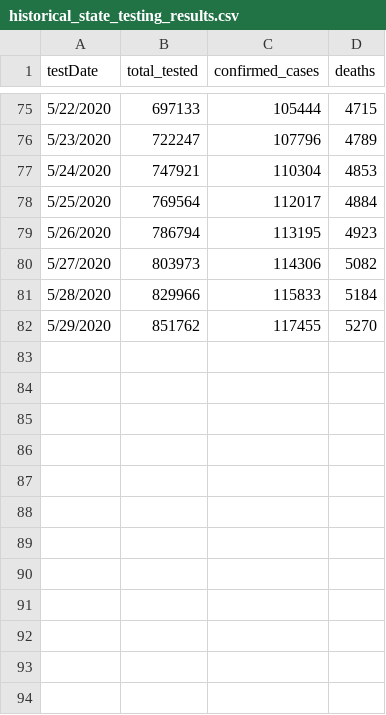
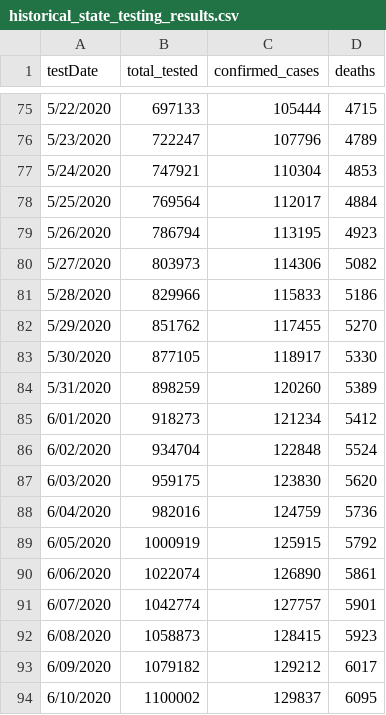
Before and after one commit to luisibanez/covid-19-data, a CSV file: data/United_States/Illinois/historical_state_testing_results.csv, drawn as a sheet; only a part is shown, gaps mark what is left out.

```diff
--- a/data/United_States/Illinois/historical_state_testing_results.csv
+++ b/data/United_States/Illinois/historical_state_testing_results.csv
@@ -80,3 +80,15 @@ testDate,total_tested,confirmed_cases,deaths
 5/27/2020,803973,114306,5082
-5/28/2020,829966,115833,5184
+5/28/2020,829966,115833,5186
 5/29/2020,851762,117455,5270
+5/30/2020,877105,118917,5330
+5/31/2020,898259,120260,5389
+6/01/2020,918273,121234,5412
+6/02/2020,934704,122848,5524
+6/03/2020,959175,123830,5620
+6/04/2020,982016,124759,5736
+6/05/2020,1000919,125915,5792
+6/06/2020,1022074,126890,5861
+6/07/2020,1042774,127757,5901
+6/08/2020,1058873,128415,5923
+6/09/2020,1079182,129212,6017
+6/10/2020,1100002,129837,6095
```
Also changed, not shown: data/United_States/Illinois/confirmed_cases_by_county_per_age.csv, data/United_States/Illinois/confirmed_cases_by_zip.csv, 9 other files.
